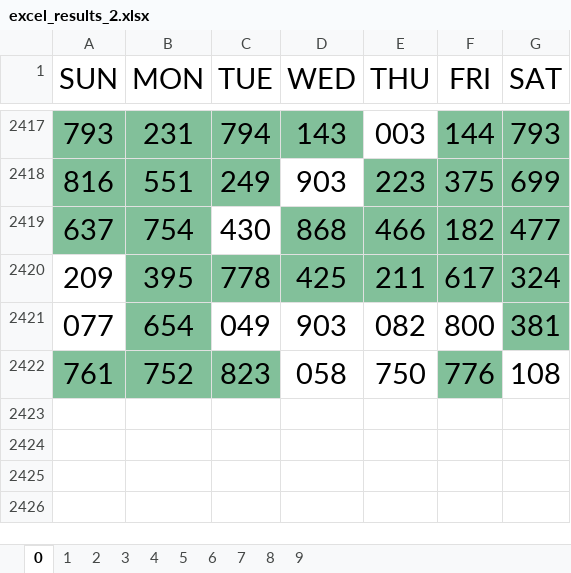
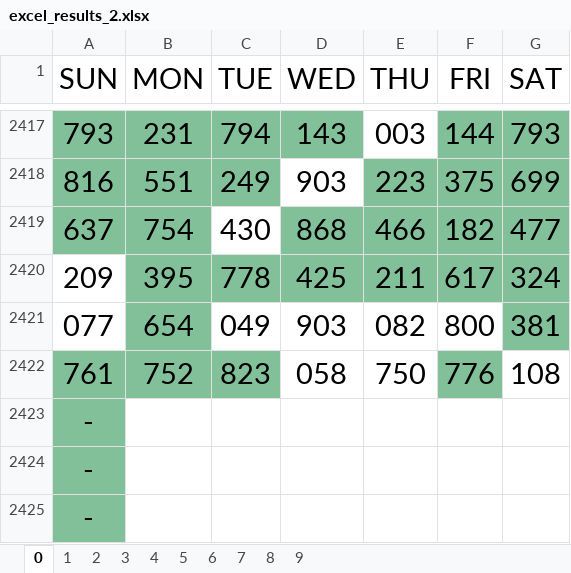
Before and after one commit to jsuci/gidapp, an Excel workbook: swertres/excel_results_2.xlsx, sheet 0, drawn as a sheet; only a part is shown, gaps mark what is left out; values as stored, in another font and other column widths than the file's, no borders; the diff names each change by its address in the sheet, - before the commit and + after, or states it on an @@ line.

```diff
--- a/swertres/excel_results_2.xlsx (sheet 0)
+++ b/swertres/excel_results_2.xlsx (sheet 0)
+row 2423: -
+row 2424: -
+row 2425: -
```
Also changed, not shown: sheet 1, sheet 2, sheet 3, sheet 4, sheet 5, sheet 6, 3 more sheets, swertres/digit_position.xlsx, swertres/duplicate_pairs.xlsx, 5 other files.
